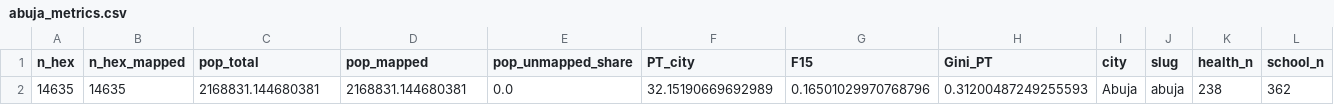
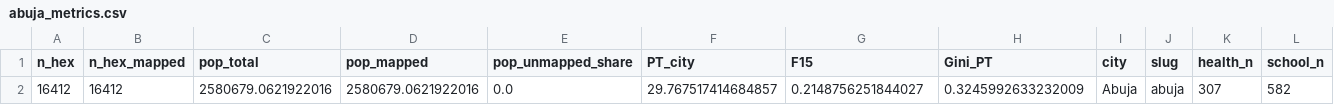
Before and after one commit to whizialfa/15-min-cities-nigeria, a CSV file: data/processed/abuja_metrics.csv, drawn as a sheet; only a part is shown; removed rows and columns are numbered as before the commit, all else as after; rows hold the shown columns only; the diff names each change by its address in the sheet, - before the commit and + after, or states it on an @@ line.

```diff
--- a/data/processed/abuja_metrics.csv
+++ b/data/processed/abuja_metrics.csv
-row 2: 14635 | 14635 | 2168831.144680381 | 2168831.144680381 | 0.0 | 32.15190669692989 | 0.16501029970768796 | 0.31200487249255593 | Abuja | abuja | 238 | 362
+row 2: 16412 | 16412 | 2580679.0621922016 | 2580679.0621922016 | 0.0 | 29.767517414684857 | 0.2148756251844027 | 0.3245992633232009 | Abuja | abuja | 307 | 582
```
Also changed, not shown: data/processed/abuja_nstar_curve.csv, data/processed/city_metrics.csv, 56 other files.
